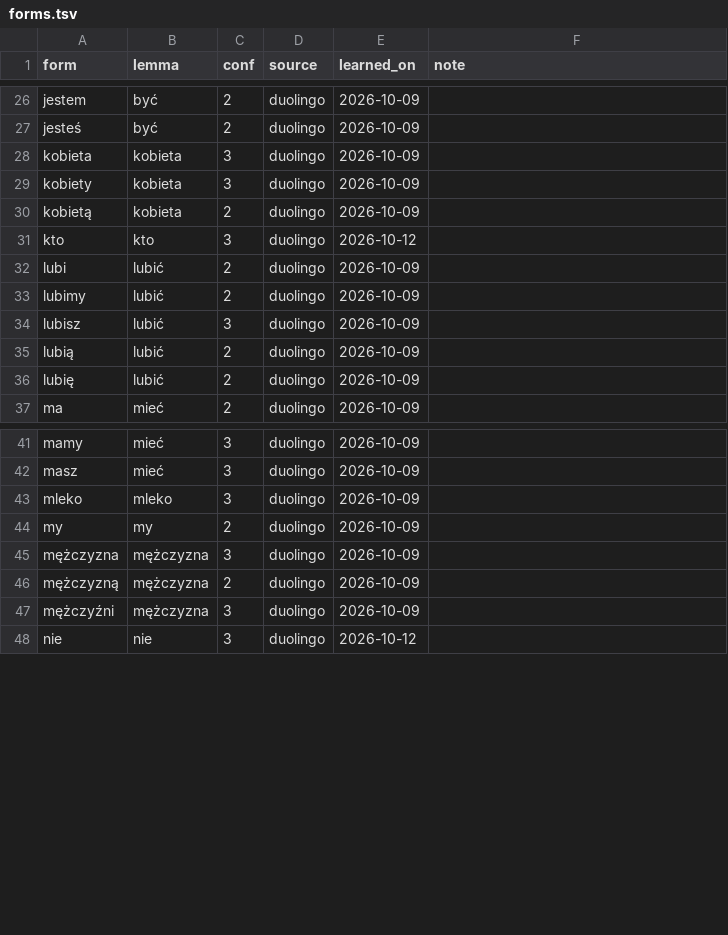
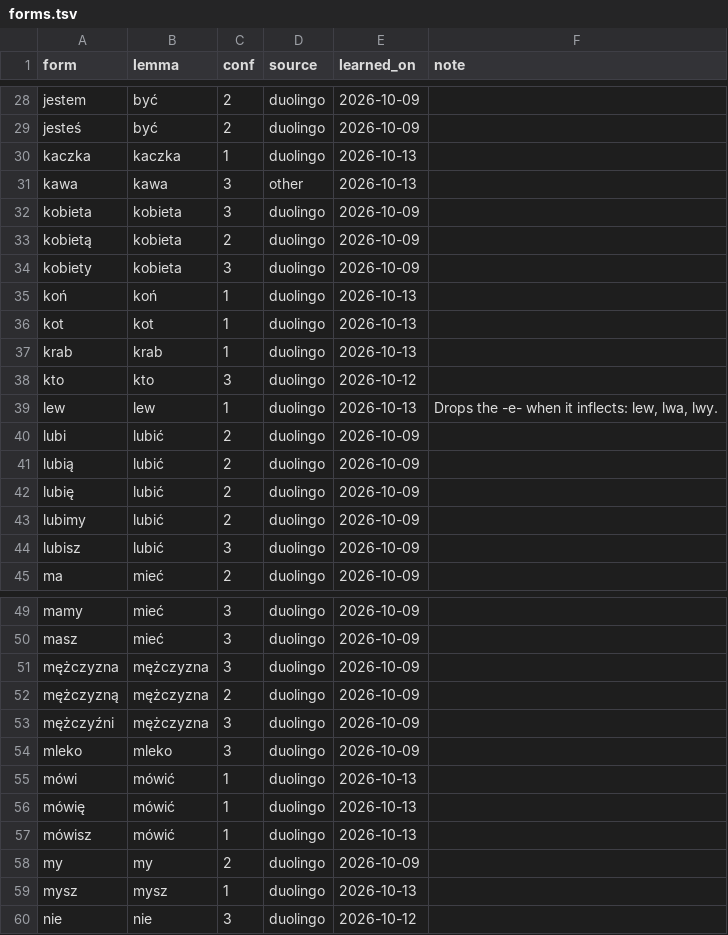
Before and after one commit to matthewmammano/polish-learning, a TSV file: db/forms.tsv, drawn as a sheet; only a part is shown, gaps mark what is left out; the diff covers the shown part only.

Commit message:
feat(vocab): add Duolingo forms, po phrases, herbata and kawa

```diff
--- a/db/forms.tsv
+++ b/db/forms.tsv
@@ -27,11 +29,17 @@ jestem	być	2	duolingo	2026-10-09
 jesteś	być	2	duolingo	2026-10-09	
+kaczka	kaczka	1	duolingo	2026-10-13	
+kawa	kawa	3	other	2026-10-13	
 kobieta	kobieta	3	duolingo	2026-10-09	
+kobietą	kobieta	2	duolingo	2026-10-09	
 kobiety	kobieta	3	duolingo	2026-10-09	
-kobietą	kobieta	2	duolingo	2026-10-09	
+koń	koń	1	duolingo	2026-10-13	
+kot	kot	1	duolingo	2026-10-13	
+krab	krab	1	duolingo	2026-10-13	
 kto	kto	3	duolingo	2026-10-12	
+lew	lew	1	duolingo	2026-10-13	Drops the -e- when it inflects: lew, lwa, lwy.
 lubi	lubić	2	duolingo	2026-10-09	
+lubią	lubić	2	duolingo	2026-10-09	
+lubię	lubić	2	duolingo	2026-10-09	
 lubimy	lubić	2	duolingo	2026-10-09	
 lubisz	lubić	3	duolingo	2026-10-09	
-lubią	lubić	2	duolingo	2026-10-09	
-lubię	lubić	2	duolingo	2026-10-09	
 ma	mieć	2	duolingo	2026-10-09	
@@ -42,4 +50,2 @@ mamy	mieć	3	duolingo	2026-10-09
 masz	mieć	3	duolingo	2026-10-09	
-mleko	mleko	3	duolingo	2026-10-09	
-my	my	2	duolingo	2026-10-09	
 mężczyzna	mężczyzna	3	duolingo	2026-10-09	
@@ -47,2 +53,8 @@ mężczyzną	mężczyzna	2	duolingo	2026-10-09
 mężczyźni	mężczyzna	3	duolingo	2026-10-09	
+mleko	mleko	3	duolingo	2026-10-09	
+mówi	mówić	1	duolingo	2026-10-13	
+mówię	mówić	1	duolingo	2026-10-13	
+mówisz	mówić	1	duolingo	2026-10-13	
+my	my	2	duolingo	2026-10-09	
+mysz	mysz	1	duolingo	2026-10-13	
 nie	nie	3	duolingo	2026-10-12	
```
Also changed, not shown: 14 added rows and 1 moved row elsewhere in this file, 1 other file.
